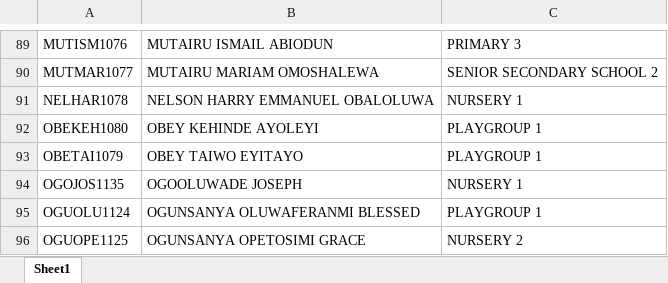
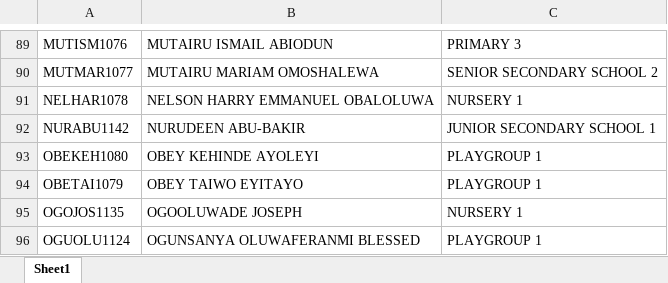
Before and after one commit to kbischool/school-fee-portal, an Excel workbook: parent_codes.xlsx, sheet Sheet1, drawn as a sheet; only a part is shown, gaps mark what is left out; the shorter side is filled out with more unchanged rows; values as stored, in another font and other column widths than the file's, no borders; the diff names each change by its address in the sheet, - before the commit and + after, or states it on an @@ line.

```diff
--- a/parent_codes.xlsx (sheet Sheet1)
+++ b/parent_codes.xlsx (sheet Sheet1)
+row 92: NURABU1142 | NURUDEEN ABU-BAKIR | JUNIOR SECONDARY SCHOOL 1
```
Also changed, not shown: 2026 - 2027 FEE.xlsx, 2 other files.
